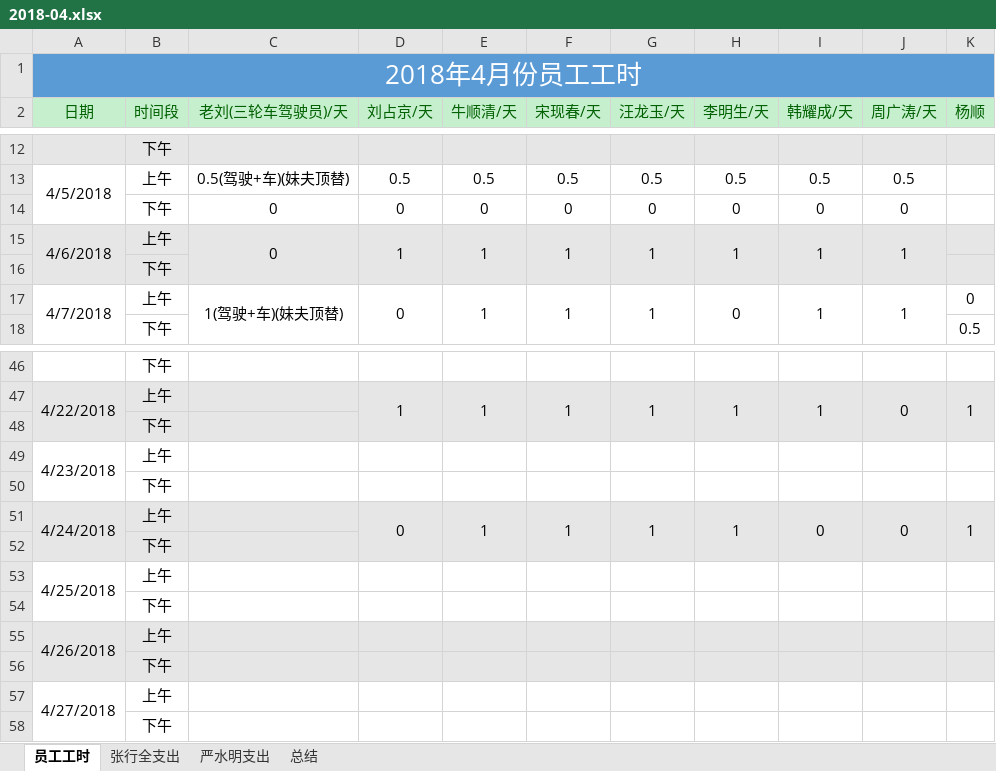
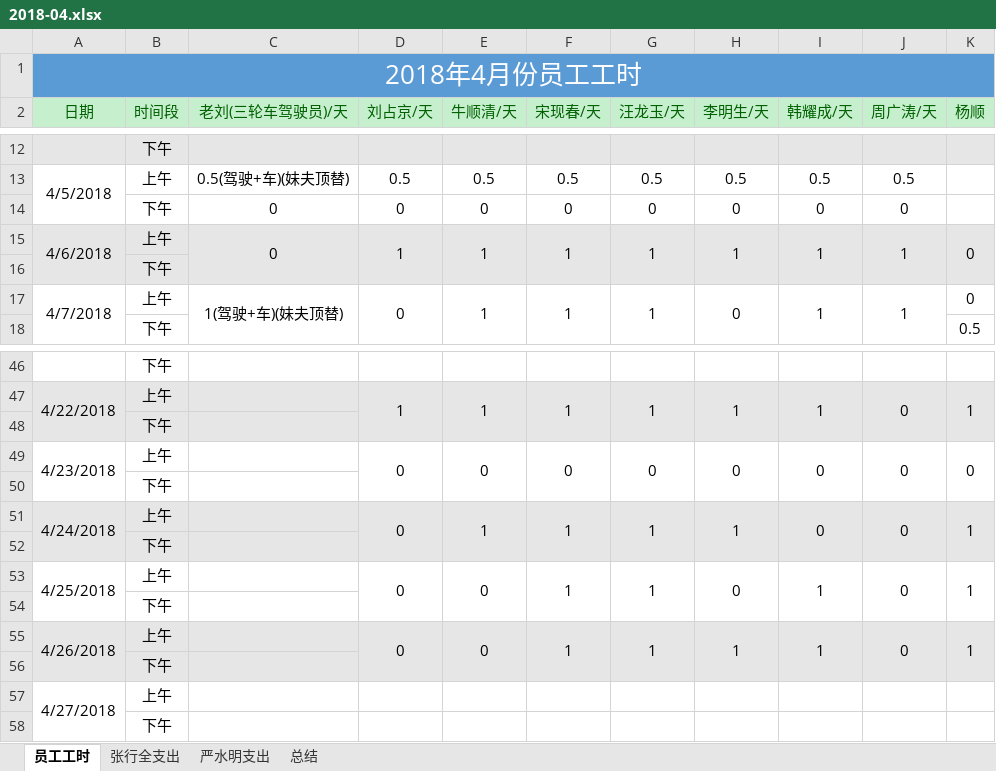
Before and after one commit to zackxingquan/2018-05, an Excel workbook: 2018-04.xlsx, sheet 员工工时, drawn as a sheet; only a part is shown, gaps mark what is left out; values as stored, in another font and other column widths than the file's, no borders; removed rows and columns are numbered as before the commit, all else as after; the diff names each change by its address in the sheet, - before the commit and + after, or states it on an @@ line.

Commit message:
4-26

```diff
--- a/2018-04.xlsx (sheet 员工工时)
+++ b/2018-04.xlsx (sheet 员工工时)
-K15 (杨顺): (empty)
+K15 (杨顺): 0
+K15:K16 merged
-row 49: 4/23/2018 | 上午
+row 49: 4/23/2018 | 上午 |  | 0 | 0 | 0 | 0 | 0 | 0 | 0 | 0
-row 53: 4/25/2018 | 上午
+row 53: 4/25/2018 | 上午 |  | 0 | 0 | 1 | 1 | 0 | 1 | 0 | 1
-row 55: 4/26/2018 | 上午
+row 55: 4/26/2018 | 上午 |  | 0 | 0 | 1 | 1 | 1 | 1 | 0 | 1
```
Also changed, not shown: sheet 张行全支出.
